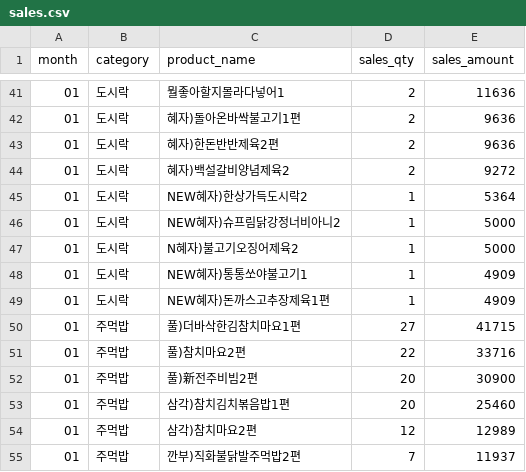
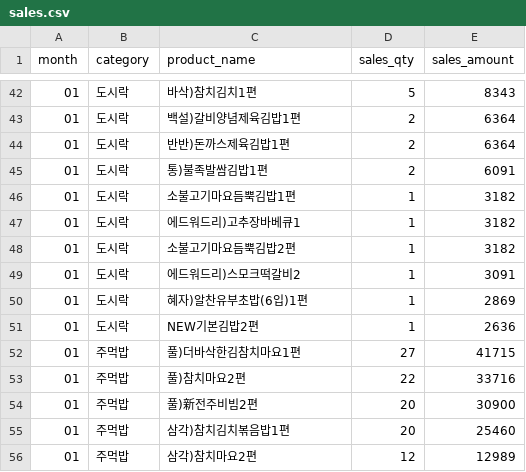
Before and after one commit to Mureung1/hub-showcase, a CSV file: smartff-agent/data/master/sales.csv, drawn as a sheet; only a part is shown, gaps mark what is left out; the shorter side is filled out with more unchanged rows; the diff covers the shown part only.

```diff
--- a/smartff-agent/data/master/sales.csv
+++ b/smartff-agent/data/master/sales.csv
@@ -41,10 +42,11 @@
-01,도시락,뭘좋아할지몰라다넣어1,2,11636
-01,도시락,혜자)돌아온바싹불고기1편,2,9636
-01,도시락,혜자)한돈반반제육2편,2,9636
-01,도시락,혜자)백설갈비양념제육2,2,9272
-01,도시락,NEW혜자)한상가득도시락2,1,5364
-01,도시락,NEW혜자)슈프림닭강정너비아니2,1,5000
-01,도시락,N혜자)불고기오징어제육2,1,5000
-01,도시락,NEW혜자)통통쏘야불고기1,1,4909
-01,도시락,NEW혜자)돈까스고추장제육1편,1,4909
+01,도시락,바삭)참치김치1편,5,8343
+01,도시락,백설)갈비양념제육김밥1편,2,6364
+01,도시락,반반)돈까스제육김밥1편,2,6364
+01,도시락,통)불족발쌈김밥1편,2,6091
+01,도시락,소불고기마요듬뿍김밥1편,1,3182
+01,도시락,에드워드리)고추장바베큐1,1,3182
+01,도시락,소불고기마요듬뿍김밥2편,1,3182
+01,도시락,에드워드리)스모크떡갈비2,1,3091
+01,도시락,혜자)알찬유부초밥(6입)1편,1,2869
+01,도시락,NEW기본김밥2편,1,2636
 01,주먹밥,풀)더바삭한김참치마요1편,27,41715
```
Also changed, not shown: 6 added rows, 5 removed rows and 21 edited cells elsewhere in this file, smartff-agent/data/master/merged_dataset.csv, 2 other files.
